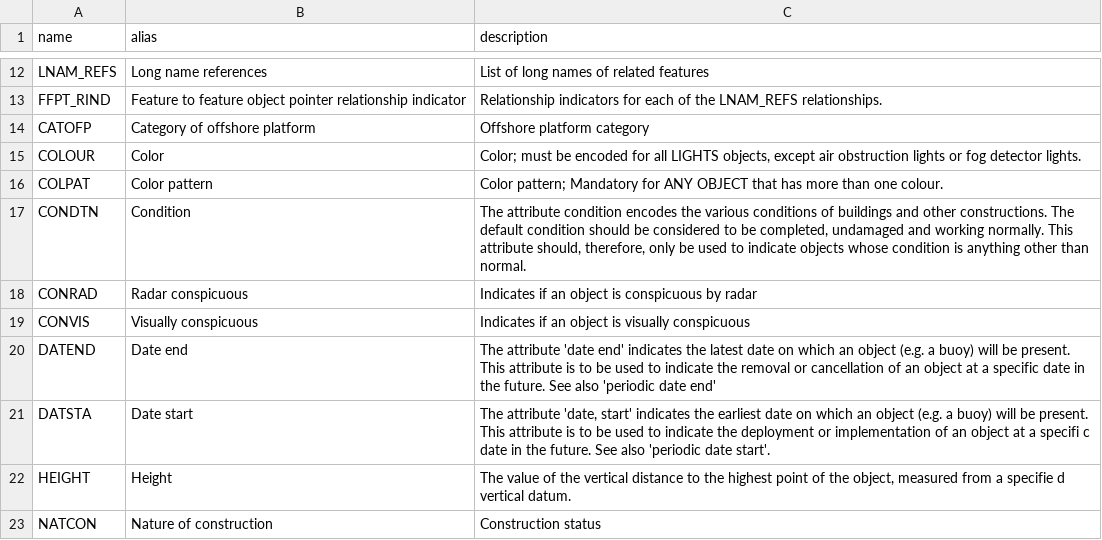
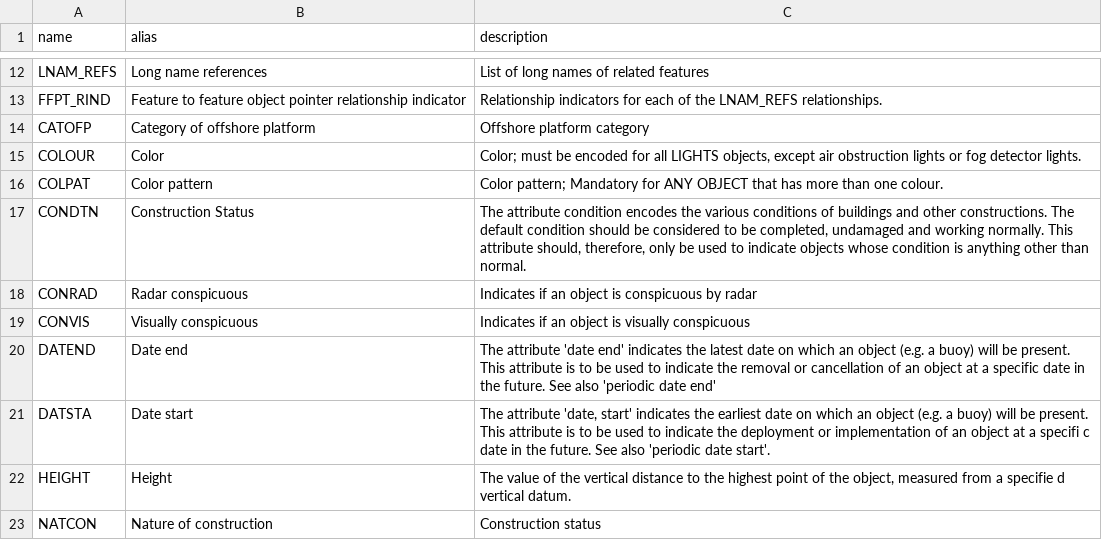
Before and after one commit to NMucci1/PEMAD-MDEB-Wind_Updates, a CSV file: data/csv/S57_ENC_Object_Definitions_OFSPLF.csv, drawn as a sheet; only a part is shown, gaps mark what is left out.

```diff
--- a/data/csv/S57_ENC_Object_Definitions_OFSPLF.csv
+++ b/data/csv/S57_ENC_Object_Definitions_OFSPLF.csv
@@ -16,3 +16,3 @@ COLOUR,Color,"Color; must be encoded for all LIGHTS objects, except air obstruct
 COLPAT,Color pattern,Color pattern; Mandatory for ANY OBJECT that has more than one colour.
-CONDTN,Condition,"The attribute condition encodes the various conditions of buildings and other constructions. The default condition should be considered to be completed, undamaged and working normally. This attribute should, therefore, only be used to indicate objects whose condition is anything other than normal."
+CONDTN,Construction Status,"The attribute condition encodes the various conditions of buildings and other constructions. The default condition should be considered to be completed, undamaged and working normally. This attribute should, therefore, only be used to indicate objects whose condition is anything other than normal."
 CONRAD,Radar conspicuous,Indicates if an object is conspicuous by radar
```
Also changed, not shown: 2 other files.
